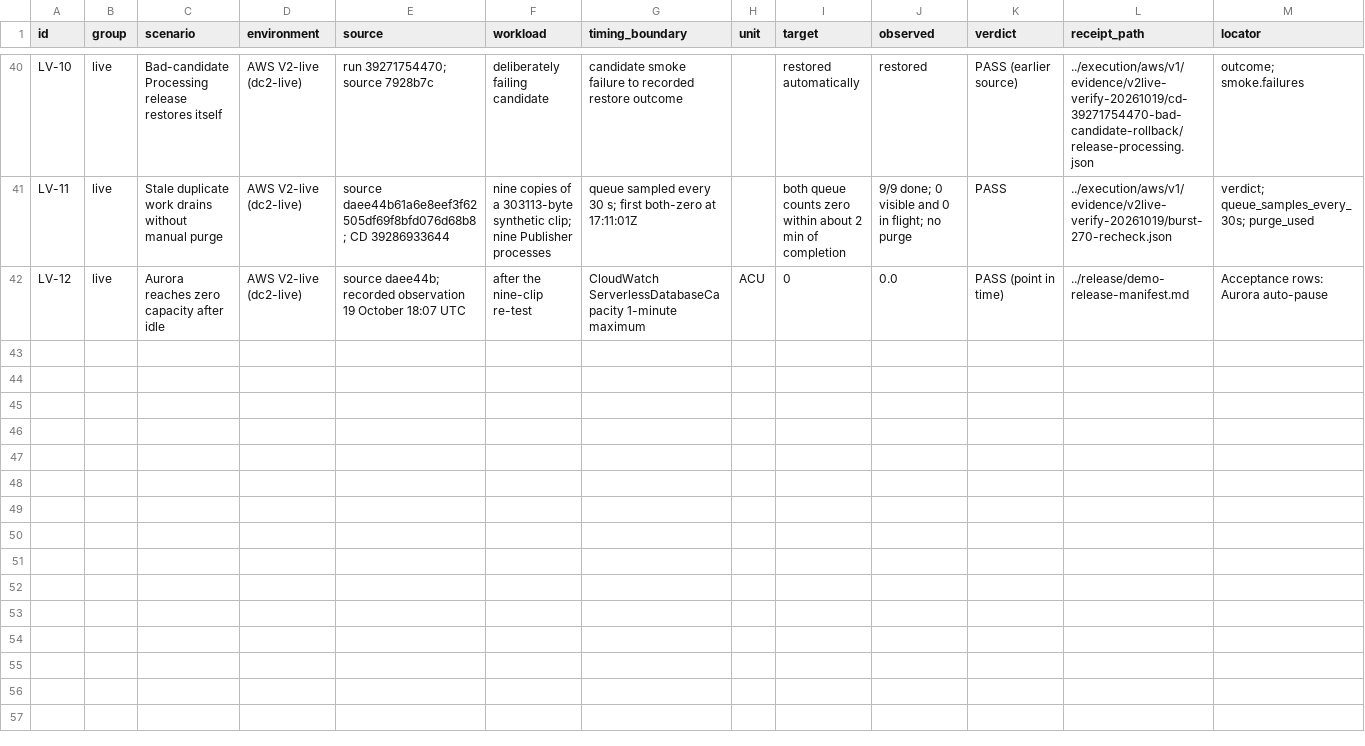
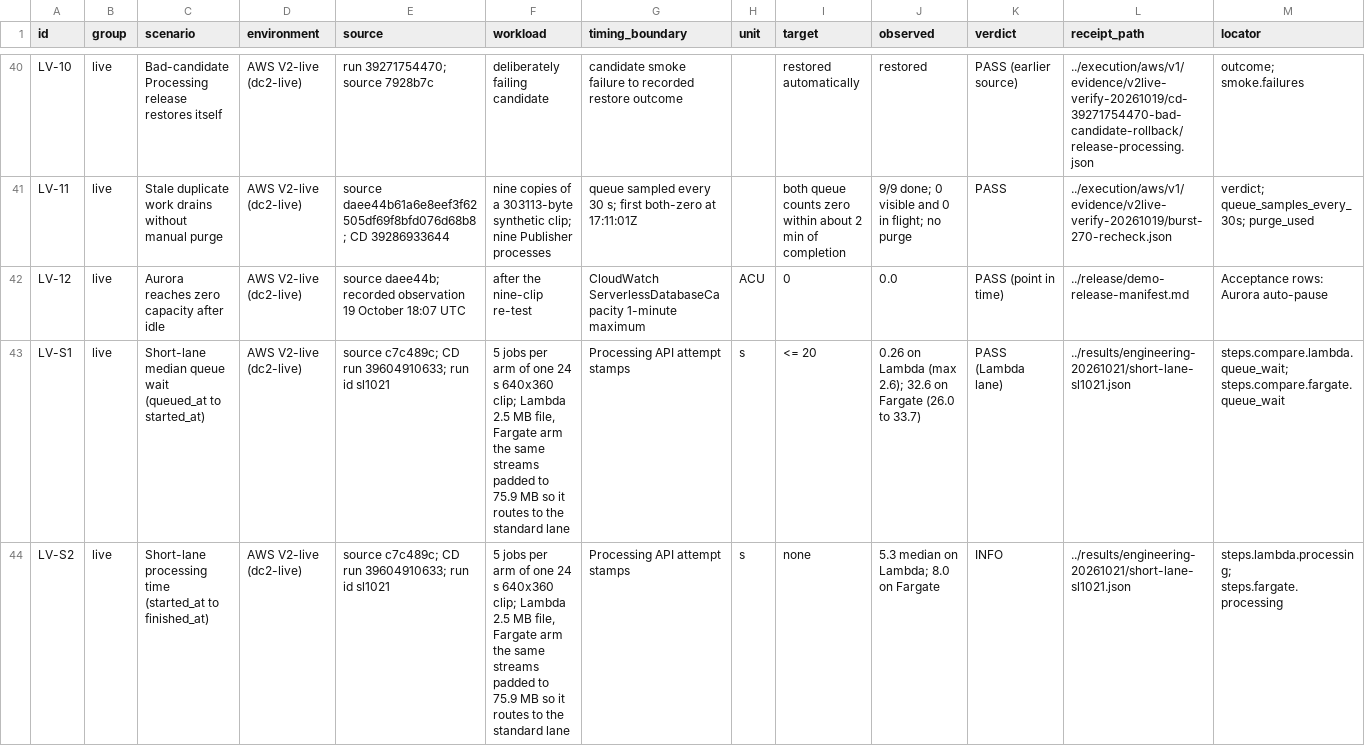
Before and after one commit to Collaboration95/dc2, a CSV file: docs/results/actual-vs-target.csv, drawn as a sheet; only a part is shown, gaps mark what is left out; rows hold the shown columns only; the diff covers the shown part only; the diff names each change by its address in the sheet, - before the commit and + after, or states it on an @@ line.

Commit message:
Record the live short-lane comparison on dc2-live and allow the mapping read in the harness

```diff
--- a/docs/results/actual-vs-target.csv
+++ b/docs/results/actual-vs-target.csv
+row 43: LV-S1 | live | Short-lane median queue wait (queued_at to started_at) | AWS V2-live (dc2-live) | source c7c489c; CD run 39604910633; run id sl1021 | 5 jobs per arm of one 24 s 640x360 clip; Lambda 2.5 MB file, Fargate arm the same streams padded to 75.9 MB so it routes to the standard lane | Processing API attempt stamps | s | <= 20 | 0.26 on Lambda (max 2.6); 32.6 on Fargate (26.0 to 33.7) | PASS (Lambda lane) | ../results/engineering-20261021/short-lane-sl1021.json | steps.compare.lambda.queue_wait; steps.compare.fargate.queue_wait
+row 44: LV-S2 | live | Short-lane processing time (started_at to finished_at) | AWS V2-live (dc2-live) | source c7c489c; CD run 39604910633; run id sl1021 | 5 jobs per arm of one 24 s 640x360 clip; Lambda 2.5 MB file, Fargate arm the same streams padded to 75.9 MB so it routes to the standard lane | Processing API attempt stamps | s | none | 5.3 median on Lambda; 8.0 on Fargate | INFO | ../results/engineering-20261021/short-lane-sl1021.json | steps.lambda.processing; steps.fargate.processing
```
Also changed, not shown: 2 added rows elsewhere in this file, 5 other files.
